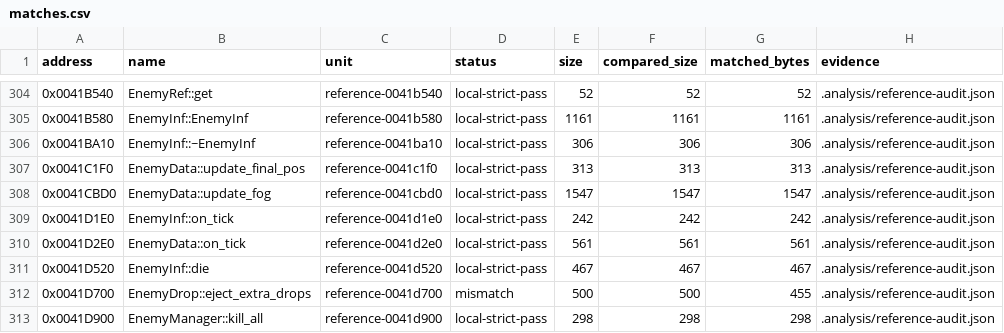
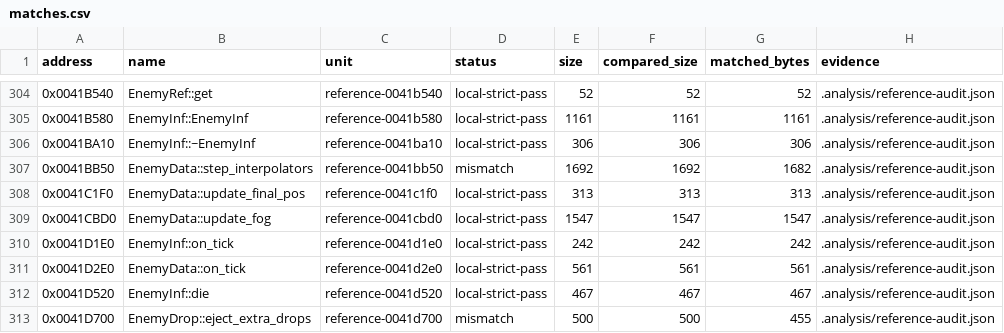
Before and after one commit to N0zoM1z0/th16, a CSV file: config/matches.csv, drawn as a sheet; only a part is shown, gaps mark what is left out; the shorter side is filled out with more unchanged rows; the diff names each change by its address in the sheet, - before the commit and + after, or states it on an @@ line.

Commit message:
Recover complete enemy motion frame and VM joins

```diff
--- a/config/matches.csv
+++ b/config/matches.csv
+row 307: 0x0041BB50 | EnemyData::step_interpolators | reference-0041bb50 | mismatch | 1692 | 1692 | 1682 | .analysis/reference-audit.json
```
Also changed, not shown: config/function-boundaries.csv, config/reference-functions.csv, 7 other files.
